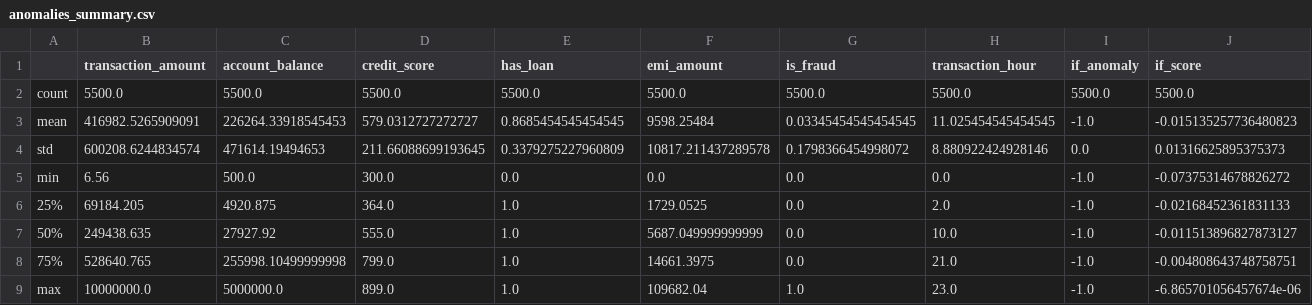
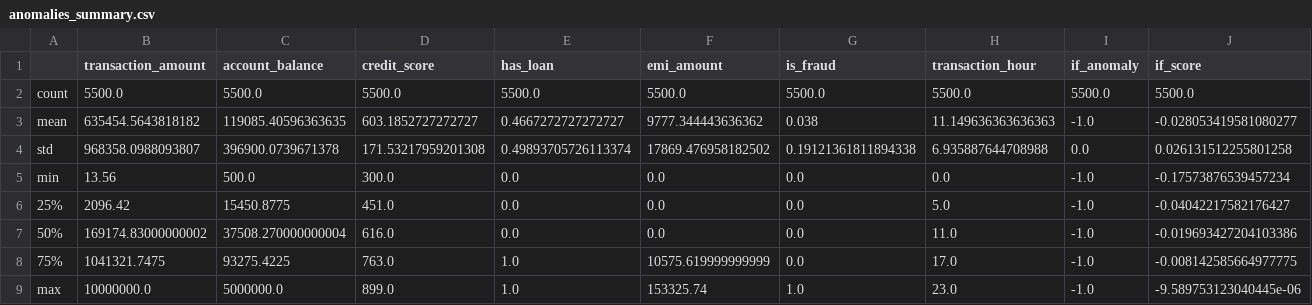
Before and after one commit to JBlemy/projet_Integrateur_FRST_2026_Detection_Anomalies_Services_-Numeriques_Financiers_Haiti_G3, a CSV file: results/metrics/anomalies_summary.csv, drawn as a sheet.

```diff
--- a/results/metrics/anomalies_summary.csv
+++ b/results/metrics/anomalies_summary.csv
@@ -2,8 +2,8 @@
 count,5500.0,5500.0,5500.0,5500.0,5500.0,5500.0,5500.0,5500.0,5500.0
-mean,416982.5265909091,226264.33918545453,579.0312727272727,0.8685454545454545,9598.25484,0.03345454545454545,11.025454545454545,-1.0,-0.015135257736480823
-std,600208.6244834574,471614.19494653,211.66088699193645,0.3379275227960809,10817.211437289578,0.1798366454998072,8.880922424928146,0.0,0.01316625895375373
-min,6.56,500.0,300.0,0.0,0.0,0.0,0.0,-1.0,-0.07375314678826272
-25%,69184.205,4920.875,364.0,1.0,1729.0525,0.0,2.0,-1.0,-0.02168452361831133
-50%,249438.635,27927.92,555.0,1.0,5687.049999999999,0.0,10.0,-1.0,-0.011513896827873127
-75%,528640.765,255998.10499999998,799.0,1.0,14661.3975,0.0,21.0,-1.0,-0.004808643748758751
-max,10000000.0,5000000.0,899.0,1.0,109682.04,1.0,23.0,-1.0,-6.865701056457674e-06
+mean,635454.5643818182,119085.40596363635,603.1852727272727,0.4667272727272727,9777.344443636362,0.038,11.149636363636363,-1.0,-0.028053419581080277
+std,968358.0988093807,396900.0739671378,171.53217959201308,0.49893705726113374,17869.476958182502,0.19121361811894338,6.935887644708988,0.0,0.026131512255801258
+min,13.56,500.0,300.0,0.0,0.0,0.0,0.0,-1.0,-0.17573876539457234
+25%,2096.42,15450.8775,451.0,0.0,0.0,0.0,5.0,-1.0,-0.04042217582176427
+50%,169174.83000000002,37508.270000000004,616.0,0.0,0.0,0.0,11.0,-1.0,-0.019693427204103386
+75%,1041321.7475,93275.4225,763.0,1.0,10575.619999999999,0.0,17.0,-1.0,-0.008142585664977775
+max,10000000.0,5000000.0,899.0,1.0,153325.74,1.0,23.0,-1.0,-9.589753123040445e-06
```
Also changed, not shown: results/anomalies/detected_anomalies_if.csv, results/metrics/isolation_forest_stats.csv, 37 other files.
